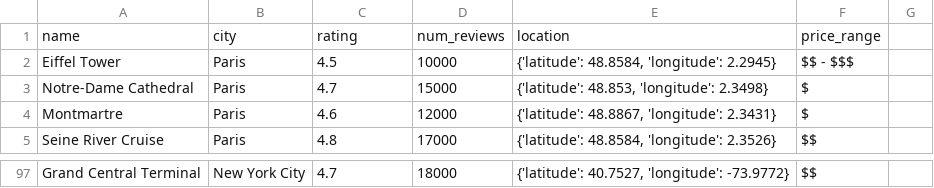
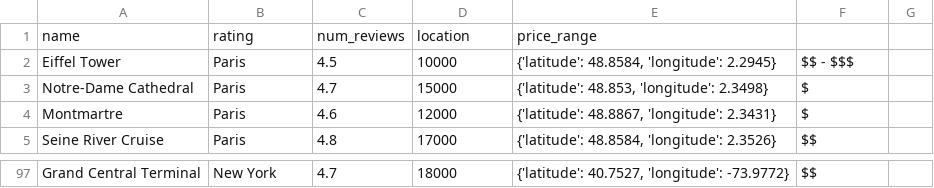
Before and after one commit to jazminvaleriano/travel_planner, a CSV file: data/attractions.csv, drawn as a sheet; only a part is shown, gaps mark what is left out; removed rows and columns are numbered as before the commit, all else as after; the diff covers the shown part only; the diff names each change by its address in the sheet, - before the commit and + after, or states it on an @@ line.

```diff
--- a/data/attractions.csv
+++ b/data/attractions.csv
-row 1: name | city | rating | num_reviews | location | price_range
+row 1: name | rating | num_reviews | location | price_range
-B97: New York City
+B97: New York
```
Also changed, not shown: 30 edited cells elsewhere in this file, data/restaurants.csv, 3 other files.
